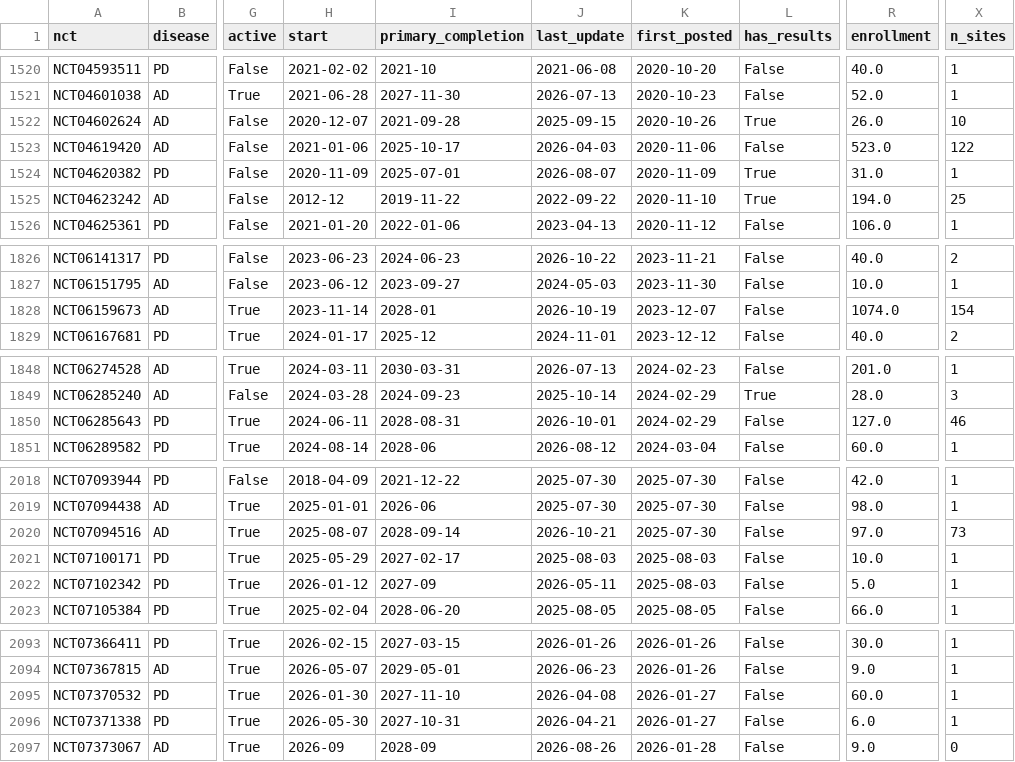
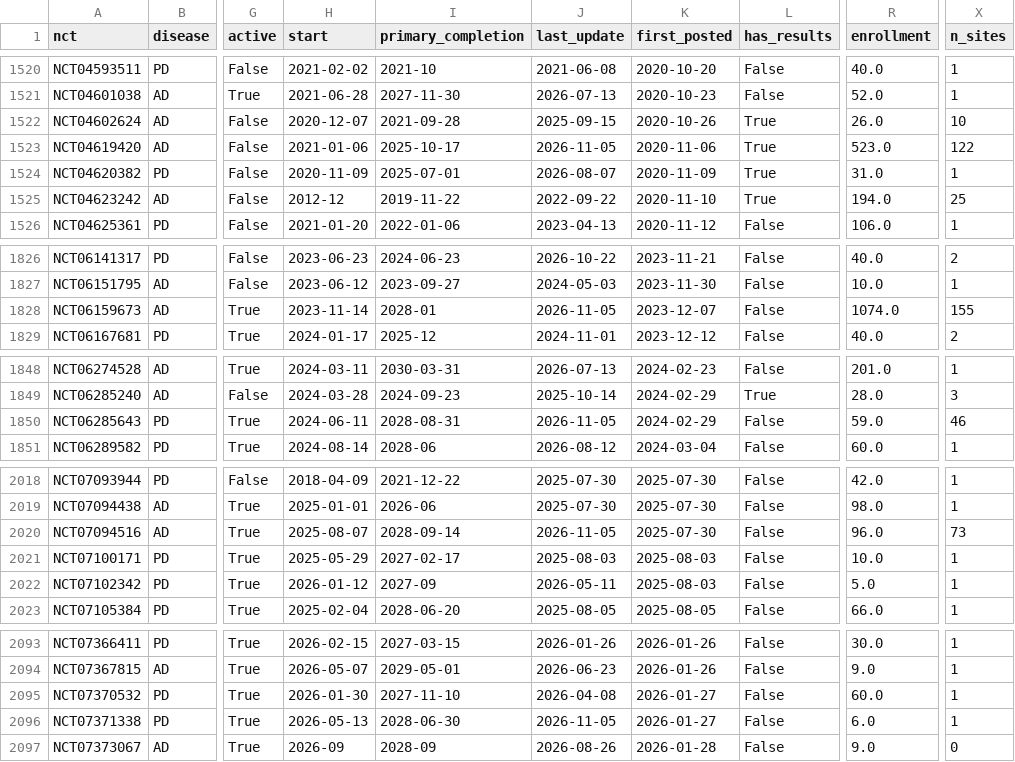
Before and after one commit to rddtrace-lab/neurotrials, a CSV file: data/trials_latest.csv, drawn as a sheet; only a part is shown, gaps mark what is left out; the diff covers the shown part only; the diff names each change by its address in the sheet, - before the commit and + after, or states it on an @@ line.

```diff
--- a/data/trials_latest.csv
+++ b/data/trials_latest.csv
-J1523 (last_update): 2026-04-03
+J1523 (last_update): 2026-11-05
-L1523 (has_results): False
+L1523 (has_results): True
-J1828 (last_update): 2026-10-19
+J1828 (last_update): 2026-11-05
-X1828 (n_sites): 154
+X1828 (n_sites): 155
-J1850 (last_update): 2026-10-01
+J1850 (last_update): 2026-11-05
-R1850 (enrollment): 127.0
+R1850 (enrollment): 59.0
-J2020 (last_update): 2026-10-21
+J2020 (last_update): 2026-11-05
-R2020 (enrollment): 97.0
+R2020 (enrollment): 96.0
-H2096 (start): 2026-05-30
+H2096 (start): 2026-05-13
-I2096 (primary_completion): 2027-10-31
+I2096 (primary_completion): 2028-06-30
-J2096 (last_update): 2026-04-21
+J2096 (last_update): 2026-11-05
```
Also changed, not shown: 8 edited cells elsewhere in this file, data/cart/events.csv, data/cart/trials_latest.csv, 5 other files.
